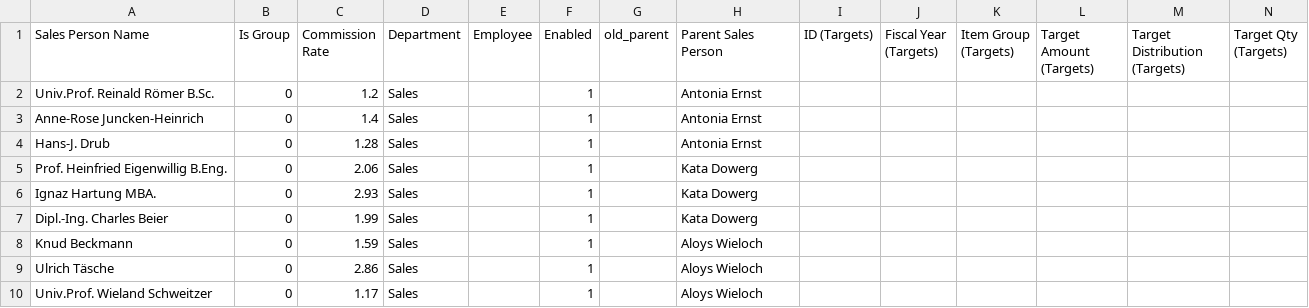
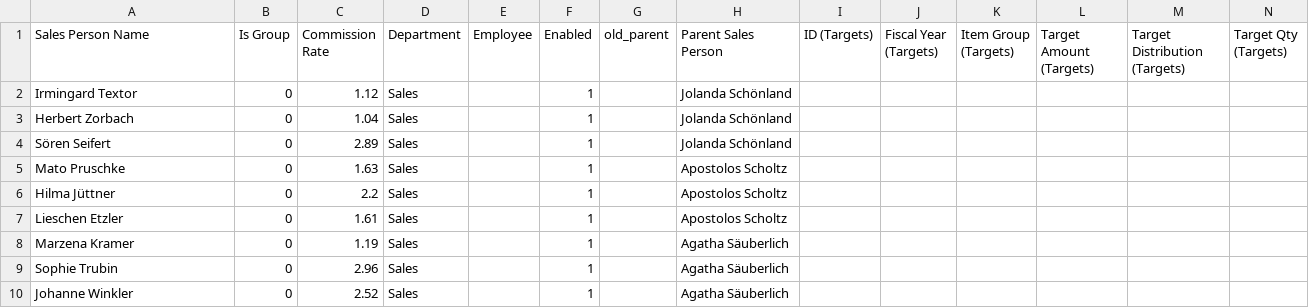
Before and after one commit to nikolajIvanov/erpnext-datenerstellung, a CSV file: Processed_CSV/sales_reps.csv, drawn as a sheet.

```diff
--- a/Processed_CSV/sales_reps.csv
+++ b/Processed_CSV/sales_reps.csv
@@ -1,10 +1,10 @@
 Sales Person Name,Is Group,Commission Rate,Department,Employee,Enabled,old_parent,Parent Sales Person,ID (Targets),Fiscal Year (Targets),Item Group (Targets),Target  Amount (Targets),Target Distribution (Targets),Target Qty (Targets)
-Univ.Prof. Reinald Römer B.Sc.,0,1.2,Sales,,1,,Antonia Ernst,,,,,,
-Anne-Rose Juncken-Heinrich,0,1.4,Sales,,1,,Antonia Ernst,,,,,,
-Hans-J. Drub,0,1.28,Sales,,1,,Antonia Ernst,,,,,,
-Prof. Heinfried Eigenwillig B.Eng.,0,2.06,Sales,,1,,Kata Dowerg,,,,,,
-Ignaz Hartung MBA.,0,2.93,Sales,,1,,Kata Dowerg,,,,,,
-Dipl.-Ing. Charles Beier,0,1.99,Sales,,1,,Kata Dowerg,,,,,,
-Knud Beckmann,0,1.59,Sales,,1,,Aloys Wieloch,,,,,,
-Ulrich Täsche,0,2.86,Sales,,1,,Aloys Wieloch,,,,,,
-Univ.Prof. Wieland Schweitzer,0,1.17,Sales,,1,,Aloys Wieloch,,,,,,
+Irmingard Textor,0,1.12,Sales,,1,,Jolanda Schönland,,,,,,
+Herbert Zorbach,0,1.04,Sales,,1,,Jolanda Schönland,,,,,,
+Sören Seifert,0,2.89,Sales,,1,,Jolanda Schönland,,,,,,
+Mato Pruschke,0,1.63,Sales,,1,,Apostolos Scholtz,,,,,,
+Hilma Jüttner,0,2.2,Sales,,1,,Apostolos Scholtz,,,,,,
+Lieschen Etzler,0,1.61,Sales,,1,,Apostolos Scholtz,,,,,,
+Marzena Kramer,0,1.19,Sales,,1,,Agatha Säuberlich,,,,,,
+Sophie Trubin,0,2.96,Sales,,1,,Agatha Säuberlich,,,,,,
+Johanne Winkler,0,2.52,Sales,,1,,Agatha Säuberlich,,,,,,
```
Also changed, not shown: Generated_CSV/territories.csv, Processed_CSV/campaigns.csv, 24 other files.
